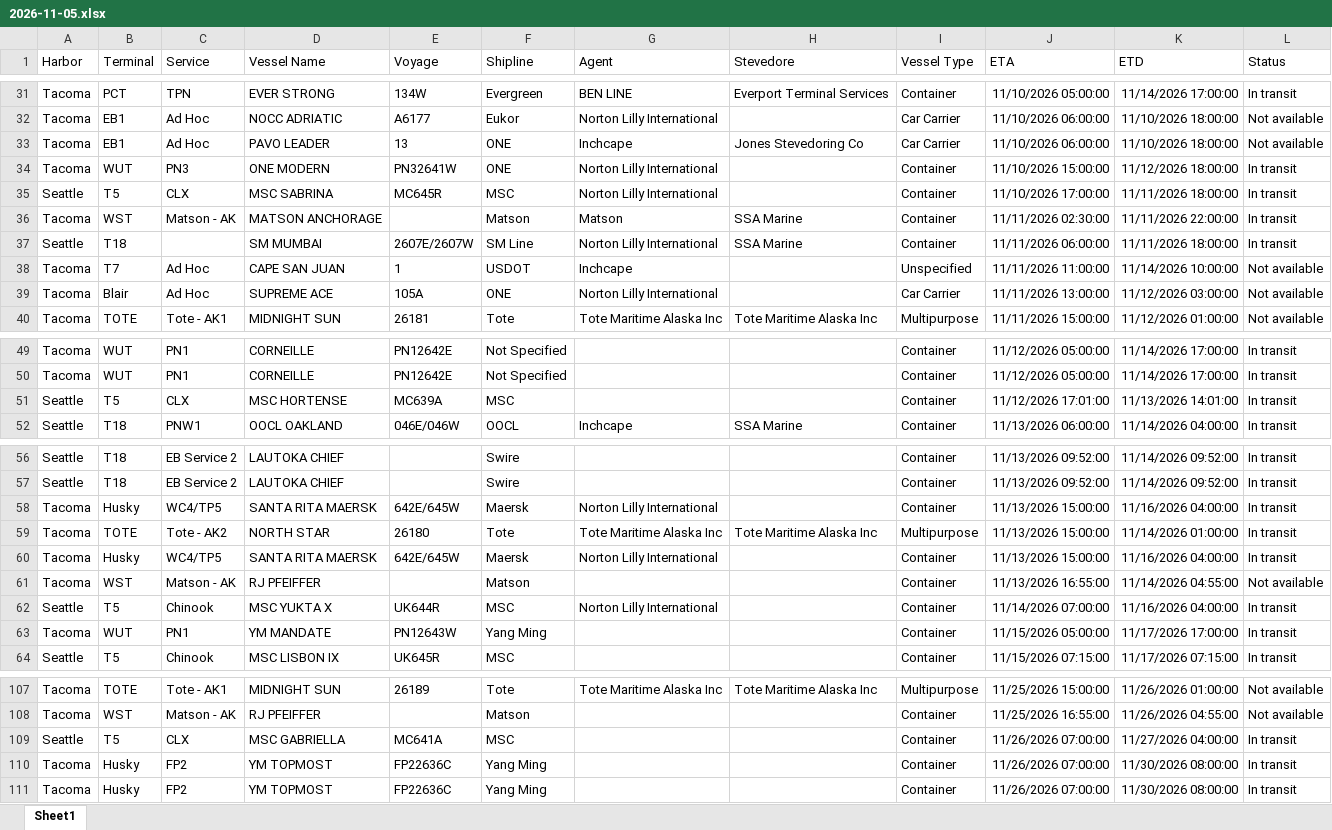
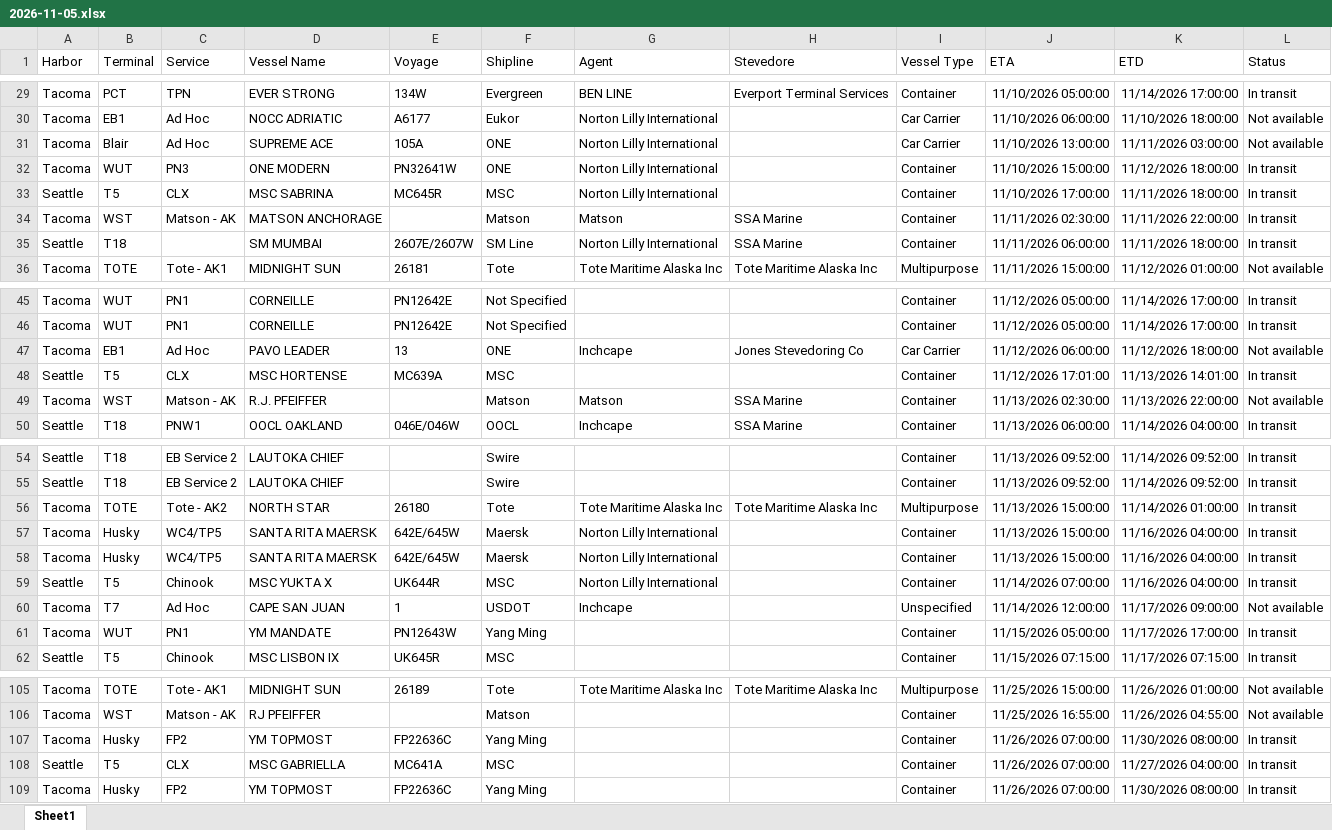
Before and after one commit to TheJoe1990/Ilwu, an Excel workbook: data/vessels/2026-11-05.xlsx, sheet Sheet1, drawn as a sheet; only a part is shown, gaps mark what is left out; values as stored, in another font and other column widths than the file's, no borders; table styles not drawn; removed rows and columns are numbered as before the commit, all else as after; the diff covers the shown part only; the diff names each change by its address in the sheet, - before the commit and + after, or states it on an @@ line.

```diff
--- a/data/vessels/2026-11-05.xlsx (sheet Sheet1)
+++ b/data/vessels/2026-11-05.xlsx (sheet Sheet1)
-B31 (Terminal): EB1
+B31 (Terminal): Blair
-D31 (Vessel Name): PAVO LEADER
+D31 (Vessel Name): SUPREME ACE
-E31 (Voyage): 13
+E31 (Voyage): 105A
-G31 (Agent): Inchcape
+G31 (Agent): Norton Lilly International
-H31 (Stevedore): Jones Stevedoring Co
+H31 (Stevedore): (empty)
-J31 (ETA): 11/10/2026 06:00:00
+J31 (ETA): 11/10/2026 13:00:00
-K31 (ETD): 11/10/2026 18:00:00
+K31 (ETD): 11/11/2026 03:00:00
-row 38: Tacoma | T7 | Ad Hoc | CAPE SAN JUAN | 1 | USDOT | Inchcape |  | Unspecified | 11/11/2026 11:00:00 | 11/14/2026 10:00:00 | Not available
-row 39: Tacoma | Blair | Ad Hoc | SUPREME ACE | 105A | ONE | Norton Lilly International |  | Car Carrier | 11/11/2026 13:00:00 | 11/12/2026 03:00:00 | Not available
+row 47: Tacoma | EB1 | Ad Hoc | PAVO LEADER | 13 | ONE | Inchcape | Jones Stevedoring Co | Car Carrier | 11/12/2026 06:00:00 | 11/12/2026 18:00:00 | Not available
+row 49: Tacoma | WST | Matson - AK | R.J. PFEIFFER |  | Matson | Matson | SSA Marine | Container | 11/13/2026 02:30:00 | 11/13/2026 22:00:00 | Not available
-row 58: Tacoma | Husky | WC4/TP5 | SANTA RITA MAERSK | 642E/645W | Maersk | Norton Lilly International |  | Container | 11/13/2026 15:00:00 | 11/16/2026 04:00:00 | In transit
-B58 (Terminal): WST
+B58 (Terminal): Husky
-C58 (Service): Matson - AK
+C58 (Service): WC4/TP5
-D58 (Vessel Name): RJ PFEIFFER
+D58 (Vessel Name): SANTA RITA MAERSK
-E58 (Voyage): (empty)
+E58 (Voyage): 642E/645W
-F58 (Shipline): Matson
+F58 (Shipline): Maersk
-G58 (Agent): (empty)
+G58 (Agent): Norton Lilly International
-J58 (ETA): 11/13/2026 16:55:00
+J58 (ETA): 11/13/2026 15:00:00
-K58 (ETD): 11/14/2026 04:55:00
+K58 (ETD): 11/16/2026 04:00:00
-L58 (Status): Not available
+L58 (Status): In transit
+row 60: Tacoma | T7 | Ad Hoc | CAPE SAN JUAN | 1 | USDOT | Inchcape |  | Unspecified | 11/14/2026 12:00:00 | 11/17/2026 09:00:00 | Not available
@@ row 110 moved to row 107: Tacoma @@
```
Also changed, not shown: 1 added row, 3 removed rows, 2 moved rows and 8 edited cells elsewhere in this sheet, 6 other files.
